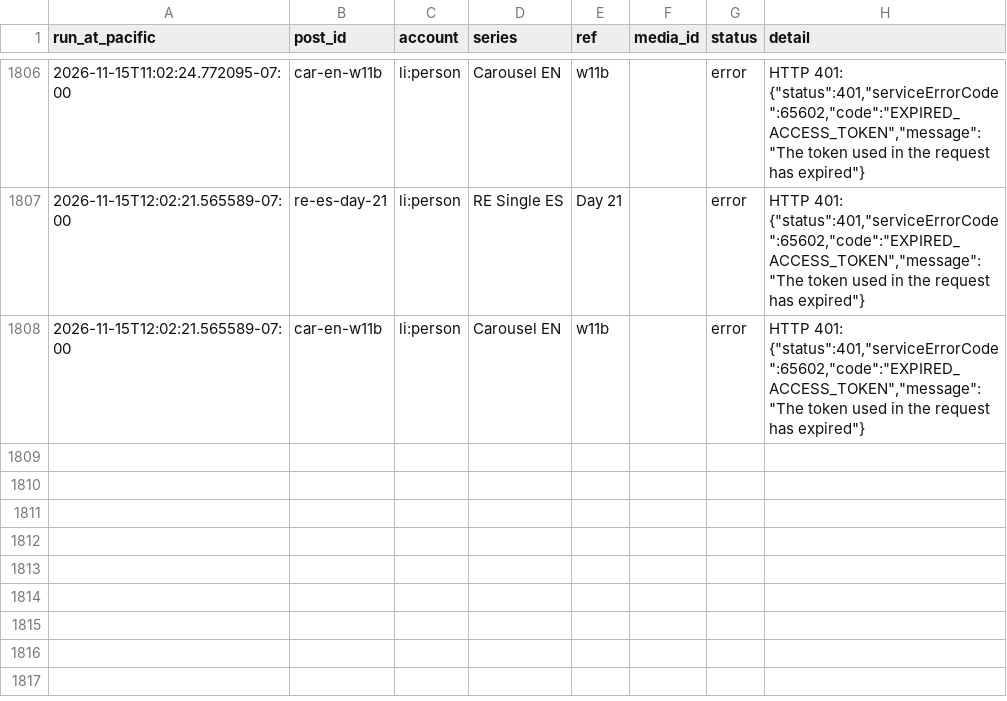
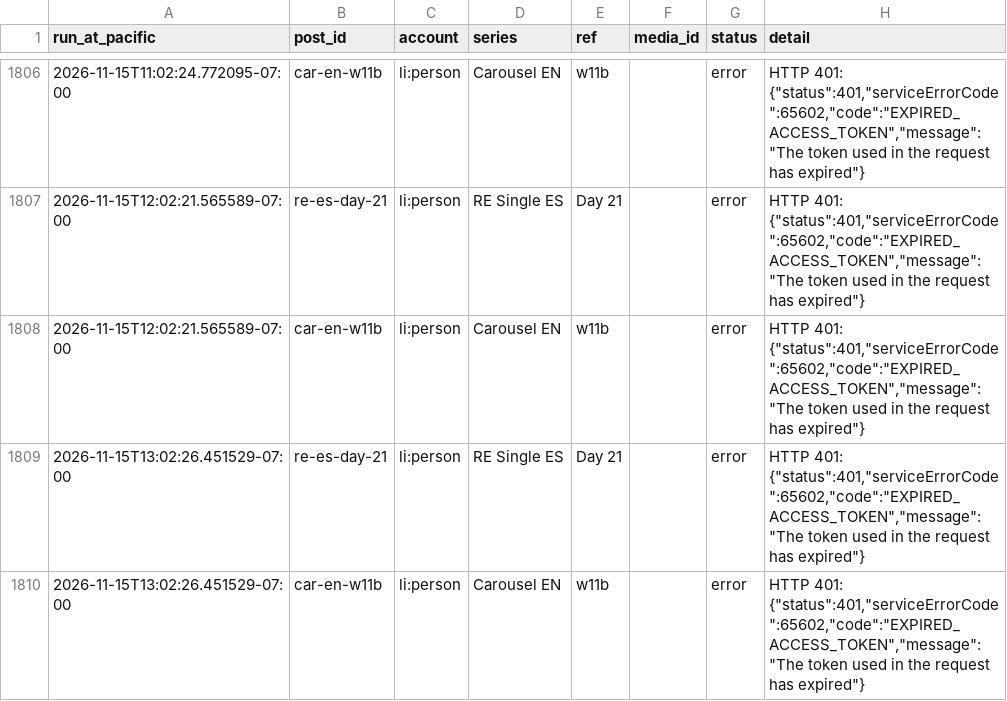
Before and after one commit to ramongtzl/ramon-social-assets, a CSV file: post-log.csv, drawn as a sheet; only a part is shown, gaps mark what is left out.

```diff
--- a/post-log.csv
+++ b/post-log.csv
@@ -1814 +1814,3 @@ run_at_pacific,post_id,account,series,ref,media_id,status,detail
 2026-11-15T12:02:21.565589-07:00,car-en-w11b,li:person,Carousel EN,w11b,,error,"HTTP 401: {""status"":401,""serviceErrorCode"":65602,""code"":""EXPIRED_ACCESS_TOKEN"",""message"":""The token used in the request has expired""}"
+2026-11-15T13:02:26.451529-07:00,re-es-day-21,li:person,RE Single ES,Day 21,,error,"HTTP 401: {""status"":401,""serviceErrorCode"":65602,""code"":""EXPIRED_ACCESS_TOKEN"",""message"":""The token used in the request has expired""}"
+2026-11-15T13:02:26.451529-07:00,car-en-w11b,li:person,Carousel EN,w11b,,error,"HTTP 401: {""status"":401,""serviceErrorCode"":65602,""code"":""EXPIRED_ACCESS_TOKEN"",""message"":""The token used in the request has expired""}"
```
